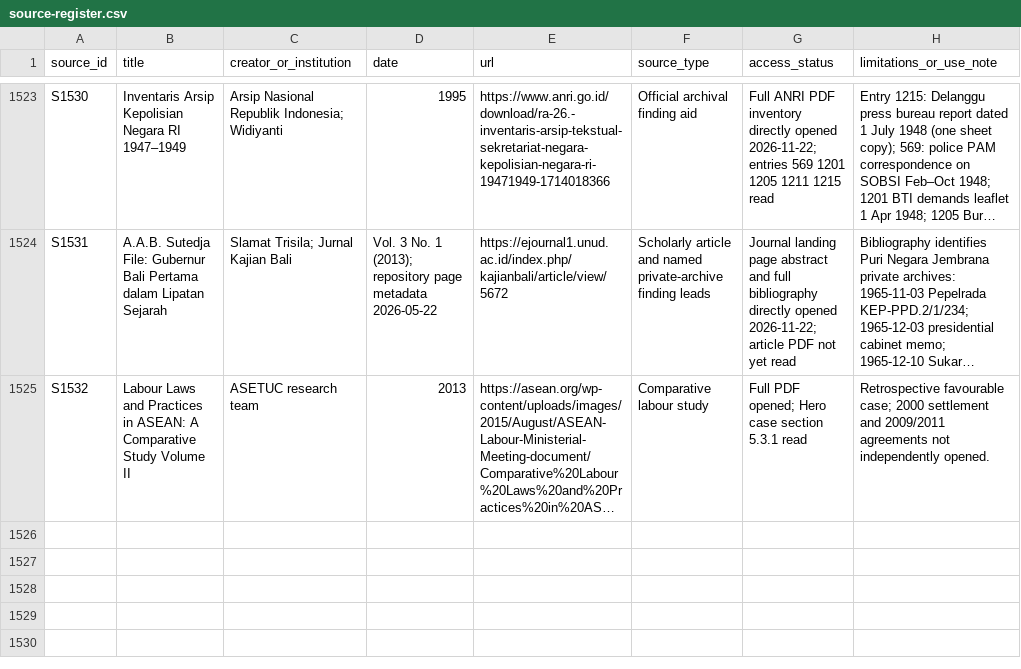
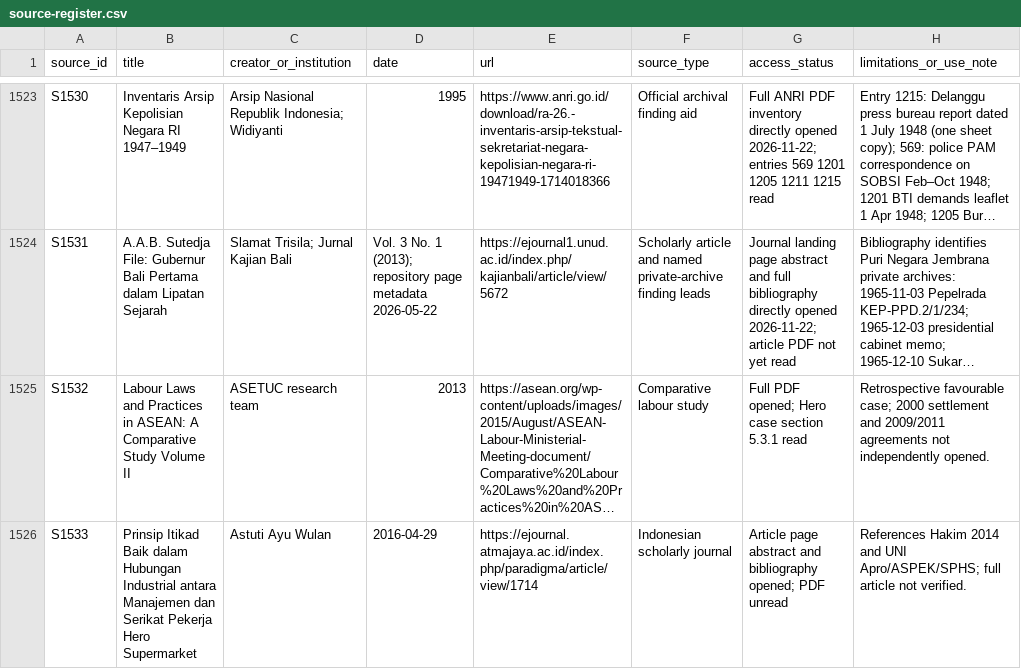
Before and after one commit to ch3758134-prog/aca, a CSV file: research/indonesia-1965/archive/records/source-register.csv, drawn as a sheet; only a part is shown, gaps mark what is left out; long unchanged cells end in …; the diff names each change by its address in the sheet, - before the commit and + after, or states it on an @@ line.

Commit message:
research: register Hero labour sources and open evidence gaps

```diff
--- a/research/indonesia-1965/archive/records/source-register.csv
+++ b/research/indonesia-1965/archive/records/source-register.csv
+row 1526: S1533 | Prinsip Itikad Baik dalam Hubungan Industrial antara Manajemen dan Serikat Pekerja Hero Supermarket | Astuti Ayu Wulan | 2016-04-29 | https://ejournal.atmajaya.ac.id/index.php/paradigma/article/view/1714 | Indonesian scholarly journal | Article page abstract and bibliography opened; PDF unread | References Hakim 2014 and UNI Apro/ASPEK/SPHS; full article not verified.
```
